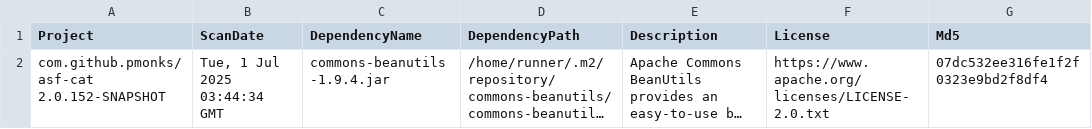
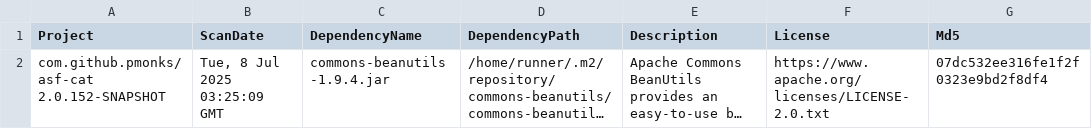
Before and after one commit to pmonks/asf-cat, a CSV file: nvd/dependency-check-report.csv, drawn as a sheet; only a part is shown; long unchanged cells end in …; the diff names each change by its address in the sheet, - before the commit and + after, or states it on an @@ line.

```diff
--- a/nvd/dependency-check-report.csv
+++ b/nvd/dependency-check-report.csv
-B2 (ScanDate): Tue, 1 Jul 2025 03:44:34 GMT
+B2 (ScanDate): Tue, 8 Jul 2025 03:25:09 GMT
```
Also changed, not shown: 8 other files.
